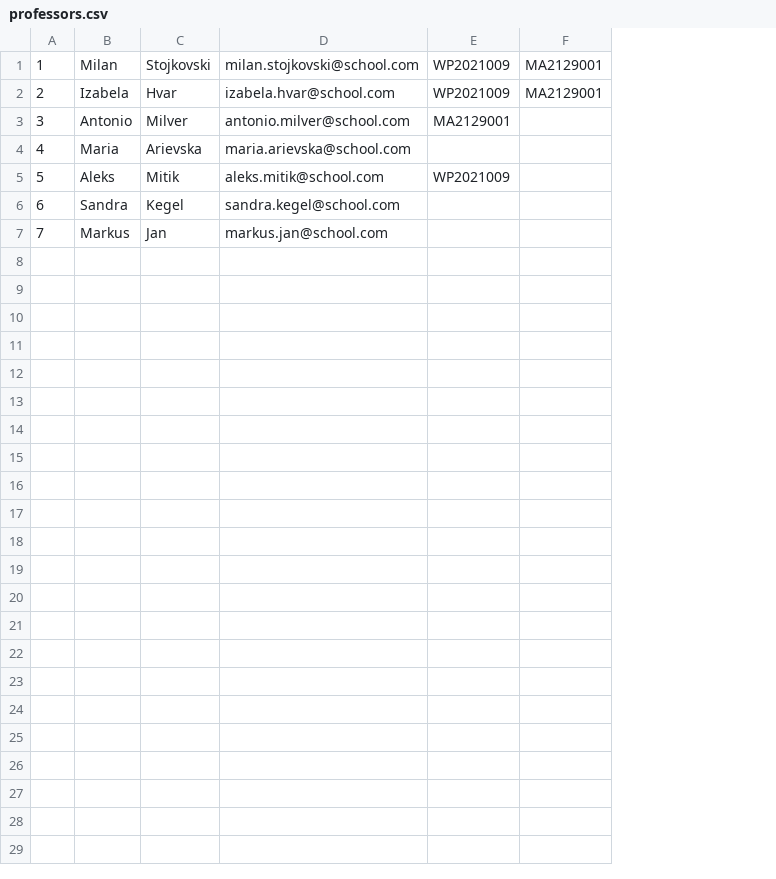
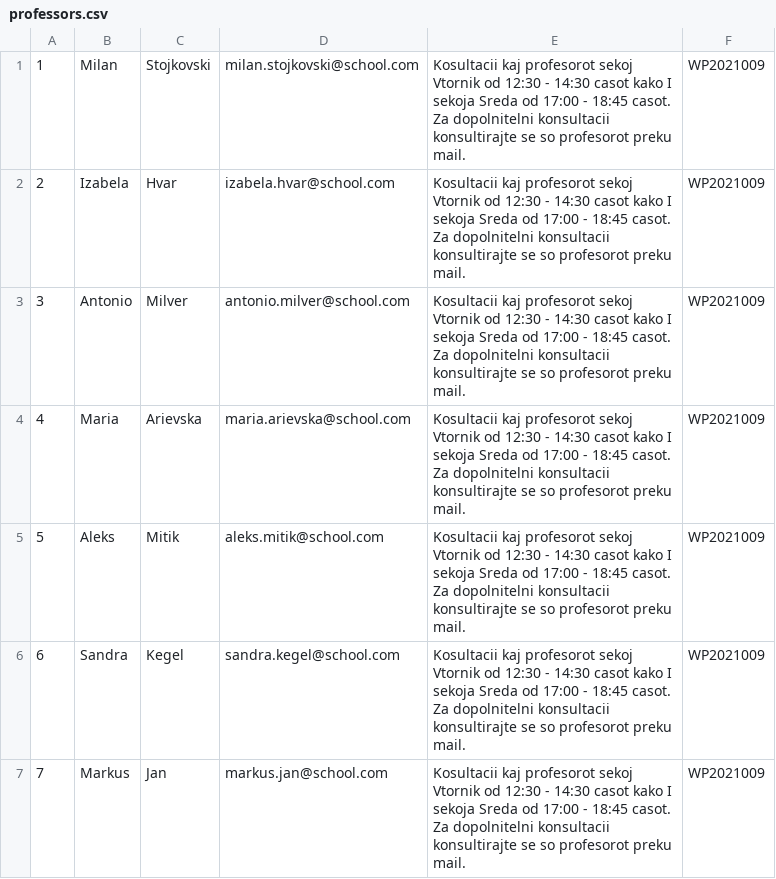
Before and after one commit to emazdraveska/-WP-moodle, a CSV file: src/main/java/mk/ukim/finki/moodle/database/professors.csv, drawn as a sheet; removed rows and columns are numbered as before the commit, all else as after; the diff names each change by its address in the sheet, - before the commit and + after, or states it on an @@ line.

```diff
--- a/src/main/java/mk/ukim/finki/moodle/database/professors.csv
+++ b/src/main/java/mk/ukim/finki/moodle/database/professors.csv
+column E, rows 1-7: all Kosultacii kaj profesorot sekoj Vtornik od 12:30 - 14:30 casot kako I sekoja Sreda od 17:00 - 18:45 casot. Za dopolnitelni konsultacii konsultirajte se so profesorot preku mail.
-column F, rows 1-2: MA2129001 | MA2129001
-F3: MA2129001
+F3: WP2021009
-F4: (empty)
+F4: WP2021009
-F6:F7: (empty)
+F6:F7: WP2021009
```
Also changed, not shown: 4 other files.
